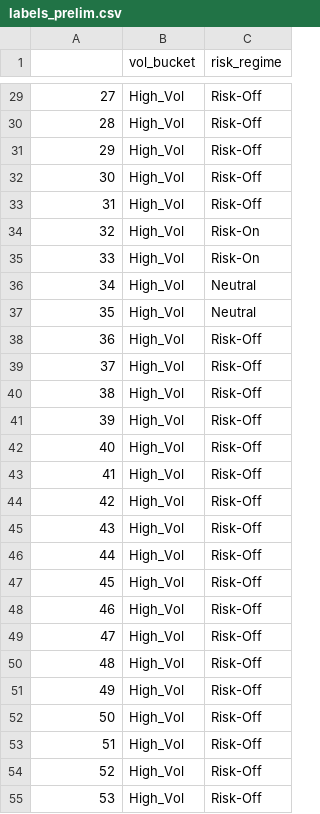
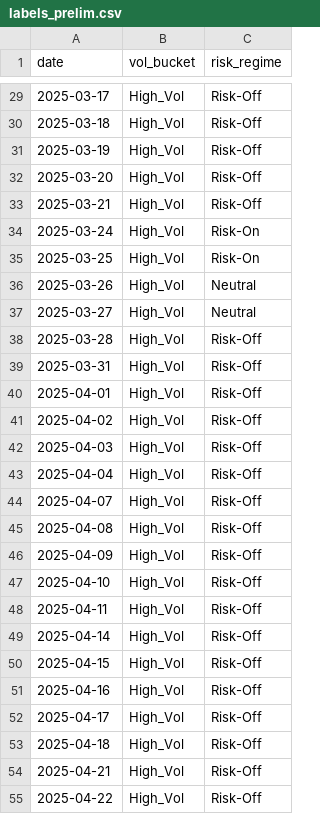
Before and after one commit to blackswan-quants/marketregime_hmm, a CSV file: data/processed/labels_prelim.csv, drawn as a sheet; only a part is shown, gaps mark what is left out; the diff covers the shown part only.

Commit message:
feat: Update acceptance report and preliminary labels with correct date range and add notes on risk-off rule

```diff
--- a/data/processed/labels_prelim.csv
+++ b/data/processed/labels_prelim.csv
@@ -1 +1 @@
-,vol_bucket,risk_regime
+date,vol_bucket,risk_regime
@@ -29,27 +29,27 @@
-27,High_Vol,Risk-Off
-28,High_Vol,Risk-Off
-29,High_Vol,Risk-Off
-30,High_Vol,Risk-Off
-31,High_Vol,Risk-Off
-32,High_Vol,Risk-On
-33,High_Vol,Risk-On
-34,High_Vol,Neutral
-35,High_Vol,Neutral
-36,High_Vol,Risk-Off
-37,High_Vol,Risk-Off
-38,High_Vol,Risk-Off
-39,High_Vol,Risk-Off
-40,High_Vol,Risk-Off
-41,High_Vol,Risk-Off
-42,High_Vol,Risk-Off
-43,High_Vol,Risk-Off
-44,High_Vol,Risk-Off
-45,High_Vol,Risk-Off
-46,High_Vol,Risk-Off
-47,High_Vol,Risk-Off
-48,High_Vol,Risk-Off
-49,High_Vol,Risk-Off
-50,High_Vol,Risk-Off
-51,High_Vol,Risk-Off
-52,High_Vol,Risk-Off
-53,High_Vol,Risk-Off
+2025-03-17,High_Vol,Risk-Off
+2025-03-18,High_Vol,Risk-Off
+2025-03-19,High_Vol,Risk-Off
+2025-03-20,High_Vol,Risk-Off
+2025-03-21,High_Vol,Risk-Off
+2025-03-24,High_Vol,Risk-On
+2025-03-25,High_Vol,Risk-On
+2025-03-26,High_Vol,Neutral
+2025-03-27,High_Vol,Neutral
+2025-03-28,High_Vol,Risk-Off
+2025-03-31,High_Vol,Risk-Off
+2025-04-01,High_Vol,Risk-Off
+2025-04-02,High_Vol,Risk-Off
+2025-04-03,High_Vol,Risk-Off
+2025-04-04,High_Vol,Risk-Off
+2025-04-07,High_Vol,Risk-Off
+2025-04-08,High_Vol,Risk-Off
+2025-04-09,High_Vol,Risk-Off
+2025-04-10,High_Vol,Risk-Off
+2025-04-11,High_Vol,Risk-Off
+2025-04-14,High_Vol,Risk-Off
+2025-04-15,High_Vol,Risk-Off
+2025-04-16,High_Vol,Risk-Off
+2025-04-17,High_Vol,Risk-Off
+2025-04-18,High_Vol,Risk-Off
+2025-04-21,High_Vol,Risk-Off
+2025-04-22,High_Vol,Risk-Off
```
Also changed, not shown: 156 edited cells elsewhere in this file, 2 other files.
